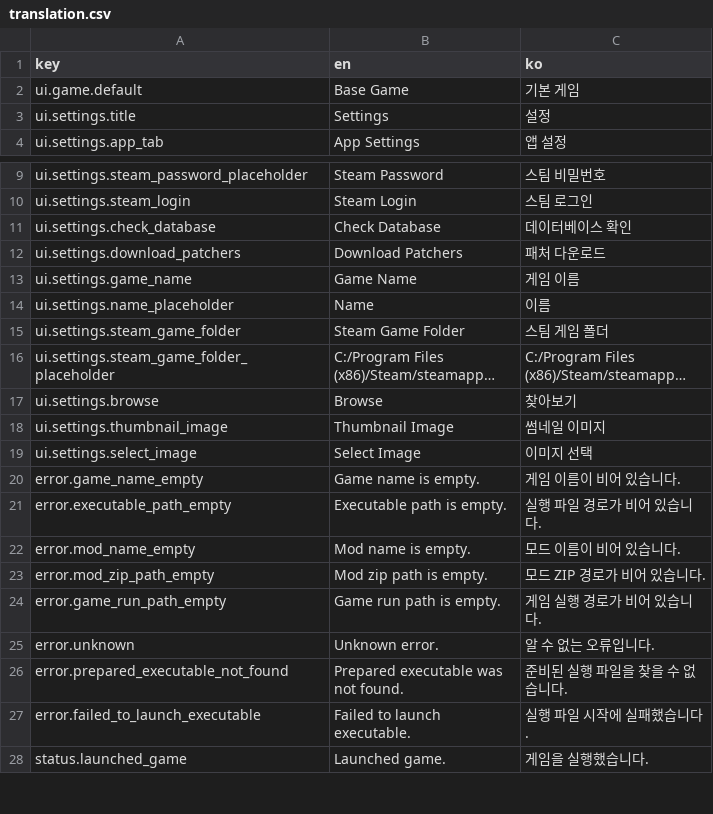
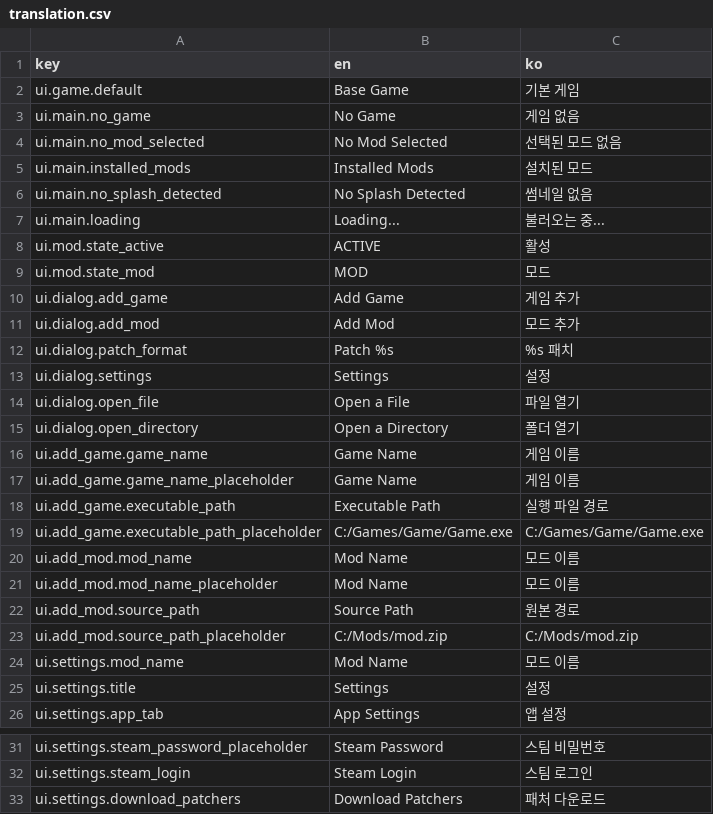
Before and after one commit to wheedo07/DTManager, a CSV file: godot/translation/translation.csv, drawn as a sheet; only a part is shown, gaps mark what is left out; the shorter side is filled out with more unchanged rows; long unchanged cells end in …; removed rows and columns are numbered as before the commit, all else as after; the diff names each change by its address in the sheet, - before the commit and + after, or states it on an @@ line.

```diff
--- a/godot/translation/translation.csv
+++ b/godot/translation/translation.csv
+row 3: ui.main.no_game | No Game | 게임 없음
+row 4: ui.main.no_mod_selected | No Mod Selected | 선택된 모드 없음
+row 5: ui.main.installed_mods | Installed Mods | 설치된 모드
+row 6: ui.main.no_splash_detected | No Splash Detected | 썸네일 없음
+row 7: ui.main.loading | Loading... | 불러오는 중...
+row 8: ui.mod.state_active | ACTIVE | 활성
+row 9: ui.mod.state_mod | MOD | 모드
+row 10: ui.dialog.add_game | Add Game | 게임 추가
+row 11: ui.dialog.add_mod | Add Mod | 모드 추가
+row 12: ui.dialog.patch_format | Patch %s | %s 패치
+row 13: ui.dialog.settings | Settings | 설정
+row 14: ui.dialog.open_file | Open a File | 파일 열기
+row 15: ui.dialog.open_directory | Open a Directory | 폴더 열기
+row 16: ui.add_game.game_name | Game Name | 게임 이름
+row 17: ui.add_game.game_name_placeholder | Game Name | 게임 이름
+row 18: ui.add_game.executable_path | Executable Path | 실행 파일 경로
+row 19: ui.add_game.executable_path_placeholder | C:/Games/Game/Game.exe | C:/Games/Game/Game.exe
+row 20: ui.add_mod.mod_name | Mod Name | 모드 이름
+row 21: ui.add_mod.mod_name_placeholder | Mod Name | 모드 이름
+row 22: ui.add_mod.source_path | Source Path | 원본 경로
+row 23: ui.add_mod.source_path_placeholder | C:/Mods/mod.zip | C:/Mods/mod.zip
+row 24: ui.settings.mod_name | Mod Name | 모드 이름
-row 11: ui.settings.check_database | Check Database | 데이터베이스 확인
```
Also changed, not shown: 12 other files.
